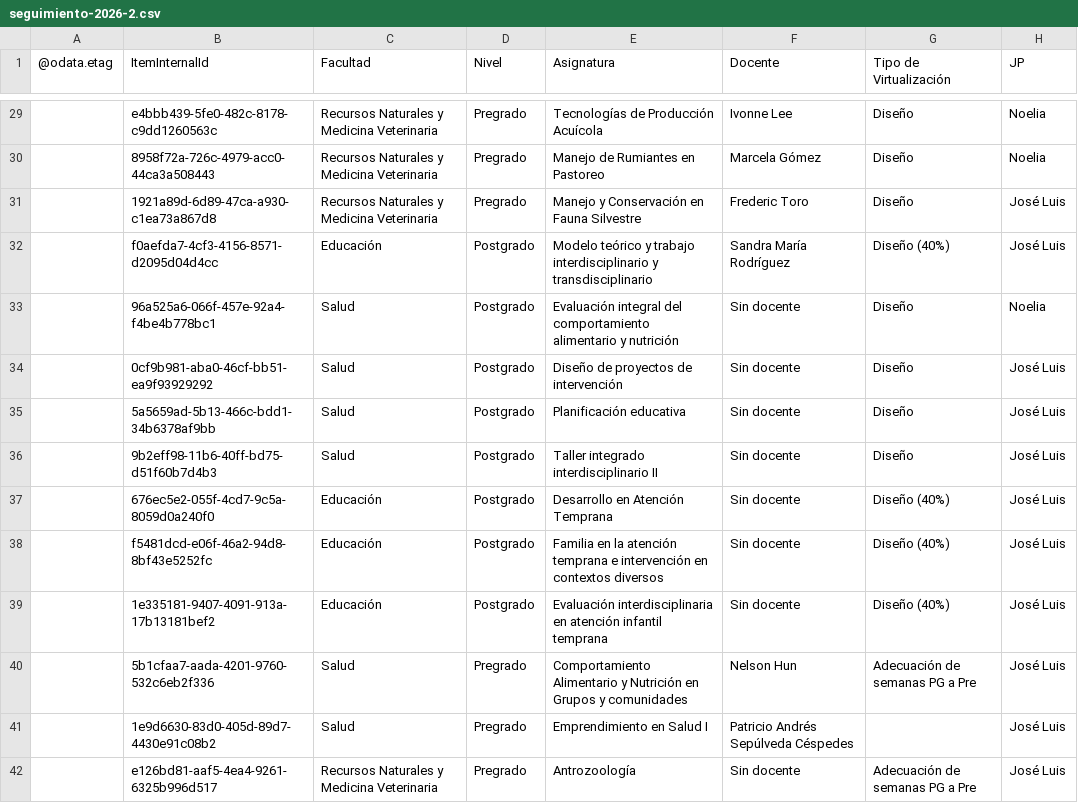
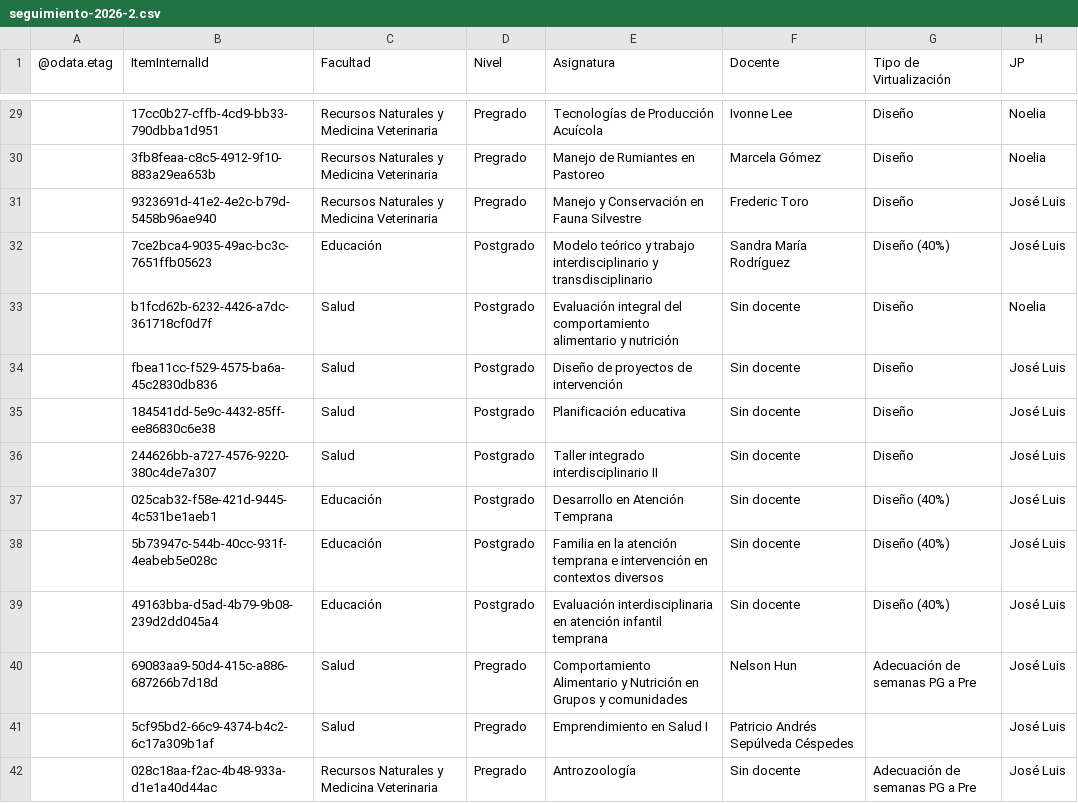
Before and after one commit to joseluissalazar81-spec/Seguimiento-proyecto-2026-2, a CSV file: data/seguimiento-2026-2.csv, drawn as a sheet; only a part is shown, gaps mark what is left out; the diff covers the shown part only; the diff names each change by its address in the sheet, - before the commit and + after, or states it on an @@ line.

```diff
--- a/data/seguimiento-2026-2.csv
+++ b/data/seguimiento-2026-2.csv
-B29 (ItemInternalId): e4bbb439-5fe0-482c-8178-c9dd1260563c
+B29 (ItemInternalId): 17cc0b27-cffb-4cd9-bb33-790dbba1d951
-B30 (ItemInternalId): 8958f72a-726c-4979-acc0-44ca3a508443
+B30 (ItemInternalId): 3fb8feaa-c8c5-4912-9f10-883a29ea653b
-B31 (ItemInternalId): 1921a89d-6d89-47ca-a930-c1ea73a867d8
+B31 (ItemInternalId): 9323691d-41e2-4e2c-b79d-5458b96ae940
-B32 (ItemInternalId): f0aefda7-4cf3-4156-8571-d2095d04d4cc
+B32 (ItemInternalId): 7ce2bca4-9035-49ac-bc3c-7651ffb05623
-B33 (ItemInternalId): 96a525a6-066f-457e-92a4-f4be4b778bc1
+B33 (ItemInternalId): b1fcd62b-6232-4426-a7dc-361718cf0d7f
-B34 (ItemInternalId): 0cf9b981-aba0-46cf-bb51-ea9f93929292
+B34 (ItemInternalId): fbea11cc-f529-4575-ba6a-45c2830db836
-B35 (ItemInternalId): 5a5659ad-5b13-466c-bdd1-34b6378af9bb
+B35 (ItemInternalId): 184541dd-5e9c-4432-85ff-ee86830c6e38
-B36 (ItemInternalId): 9b2eff98-11b6-40ff-bd75-d51f60b7d4b3
+B36 (ItemInternalId): 244626bb-a727-4576-9220-380c4de7a307
-B37 (ItemInternalId): 676ec5e2-055f-4cd7-9c5a-8059d0a240f0
+B37 (ItemInternalId): 025cab32-f58e-421d-9445-4c531be1aeb1
-B38 (ItemInternalId): f5481dcd-e06f-46a2-94d8-8bf43e5252fc
+B38 (ItemInternalId): 5b73947c-544b-40cc-931f-4eabeb5e028c
-B39 (ItemInternalId): 1e335181-9407-4091-913a-17b13181bef2
+B39 (ItemInternalId): 49163bba-d5ad-4b79-9b08-239d2dd045a4
-B40 (ItemInternalId): 5b1cfaa7-aada-4201-9760-532c6eb2f336
+B40 (ItemInternalId): 69083aa9-50d4-415c-a886-687266b7d18d
-B41 (ItemInternalId): 1e9d6630-83d0-405d-89d7-4430e91c08b2
+B41 (ItemInternalId): 5cf95bd2-66c9-4374-b4c2-6c17a309b1af
-B42 (ItemInternalId): e126bd81-aaf5-4ea4-9261-6325b996d517
+B42 (ItemInternalId): 028c18aa-f2ac-4b48-933a-d1e1a40d44ac
```
Also changed, not shown: 55 edited cells elsewhere in this file.
